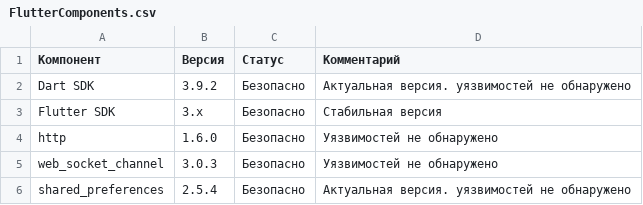
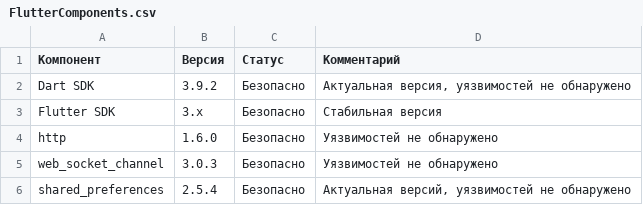
Before and after one commit to ivan-mezhenin/MyChat, a CSV file: FlutterComponents.csv, drawn as a sheet.

Commit message:
Fix formatting in FlutterComponents.csv comments

```diff
--- a/FlutterComponents.csv
+++ b/FlutterComponents.csv
@@ -1,3 +1,3 @@
 Компонент, Версия,Статус,Комментарий,
-Dart SDK,3.9.2, Безопасно,Актуальная версия. уязвимостей не обнаружено,
+Dart SDK,3.9.2, Безопасно,"Актуальная версия, уязвимостей не обнаружено",
 Flutter SDK , 3.x ,  Безопасно , Стабильная версия,
@@ -5,2 +5,2 @@ http , 1.6.0 ,  Безопасно , Уязвимостей не обнаруж
 web_socket_channel , 3.0.3 ,  Безопасно , Уязвимостей не обнаружено,
-shared_preferences , 2.5.4 ,  Безопасно , Актуальная версия. уязвимостей не обнаружено,
+shared_preferences , 2.5.4 ,  Безопасно , "Актуальная версий, уязвимостей не обнаружено",
```
